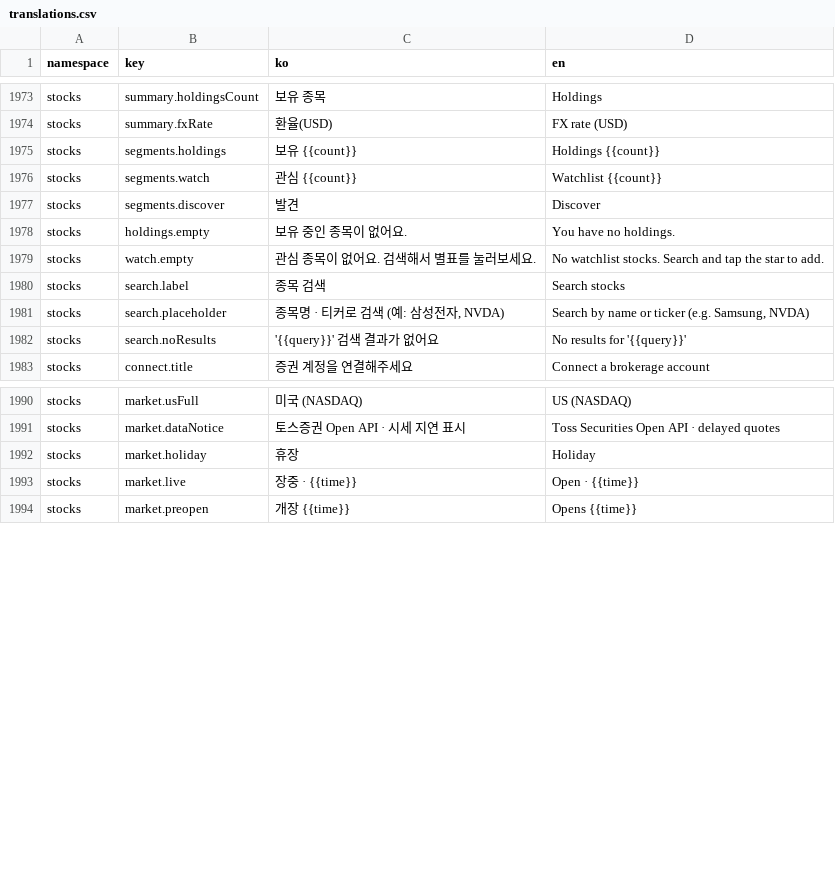
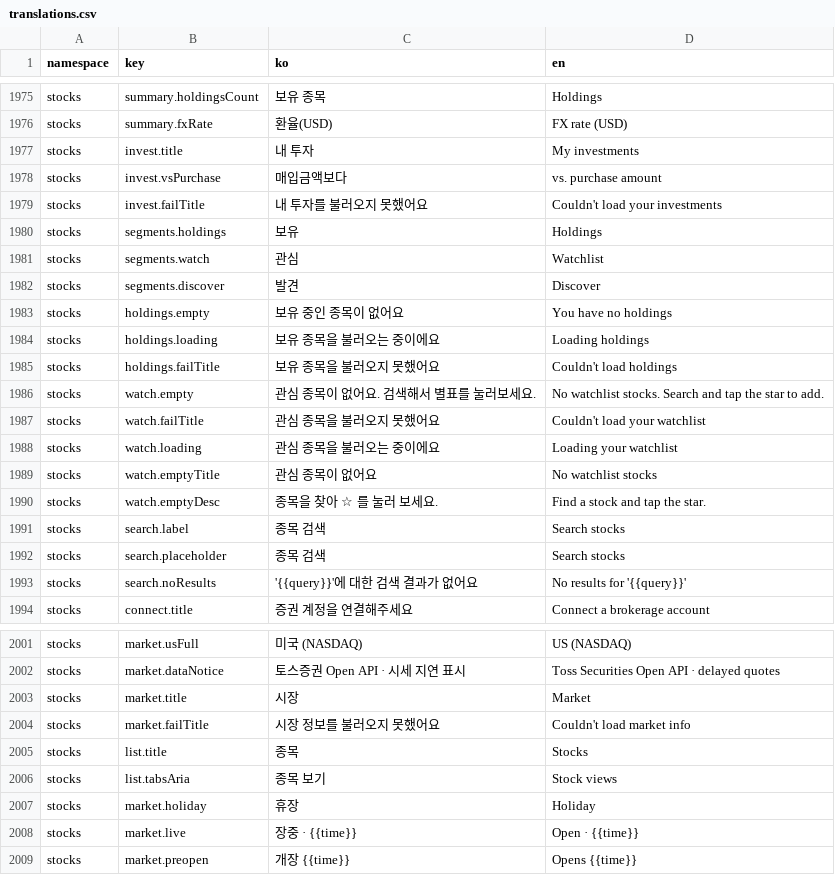
Before and after one commit to lshdainty/porest-desk-front, a CSV file: i18n/translations.csv, drawn as a sheet; only a part is shown, gaps mark what is left out; the diff covers the shown part only.

```diff
--- a/i18n/translations.csv
+++ b/i18n/translations.csv
@@ -1974,10 +1976,19 @@ stocks,summary.holdingsCount,보유 종목,Holdings
 stocks,summary.fxRate,환율(USD),FX rate (USD)
-stocks,segments.holdings,보유 {{count}},Holdings {{count}}
-stocks,segments.watch,관심 {{count}},Watchlist {{count}}
+stocks,invest.title,내 투자,My investments
+stocks,invest.vsPurchase,매입금액보다,vs. purchase amount
+stocks,invest.failTitle,내 투자를 불러오지 못했어요,Couldn't load your investments
+stocks,segments.holdings,보유,Holdings
+stocks,segments.watch,관심,Watchlist
 stocks,segments.discover,발견,Discover
-stocks,holdings.empty,보유 중인 종목이 없어요.,You have no holdings.
+stocks,holdings.empty,보유 중인 종목이 없어요,You have no holdings
+stocks,holdings.loading,보유 종목을 불러오는 중이에요,Loading holdings
+stocks,holdings.failTitle,보유 종목을 불러오지 못했어요,Couldn't load holdings
 stocks,watch.empty,관심 종목이 없어요. 검색해서 별표를 눌러보세요.,No watchlist stocks. Search and tap the star to add.
+stocks,watch.failTitle,관심 종목을 불러오지 못했어요,Couldn't load your watchlist
+stocks,watch.loading,관심 종목을 불러오는 중이에요,Loading your watchlist
+stocks,watch.emptyTitle,관심 종목이 없어요,No watchlist stocks
+stocks,watch.emptyDesc,종목을 찾아 ☆ 를 눌러 보세요.,Find a stock and tap the star.
 stocks,search.label,종목 검색,Search stocks
-stocks,search.placeholder,"종목명 · 티커로 검색 (예: 삼성전자, NVDA)","Search by name or ticker (e.g. Samsung, NVDA)"
-stocks,search.noResults,'{{query}}' 검색 결과가 없어요,No results for '{{query}}'
+stocks,search.placeholder,종목 검색,Search stocks
+stocks,search.noResults,'{{query}}'에 대한 검색 결과가 없어요,No results for '{{query}}'
 stocks,connect.title,증권 계정을 연결해주세요,Connect a brokerage account
@@ -1991,2 +2002,6 @@ stocks,market.usFull,미국 (NASDAQ),US (NASDAQ)
 stocks,market.dataNotice,토스증권 Open API · 시세 지연 표시,Toss Securities Open API · delayed quotes
+stocks,market.title,시장,Market
+stocks,market.failTitle,시장 정보를 불러오지 못했어요,Couldn't load market info
+stocks,list.title,종목,Stocks
+stocks,list.tabsAria,종목 보기,Stock views
 stocks,market.holiday,휴장,Holiday
```
Also changed, not shown: 24 added rows and 18 edited cells elsewhere in this file, 32 other files.
